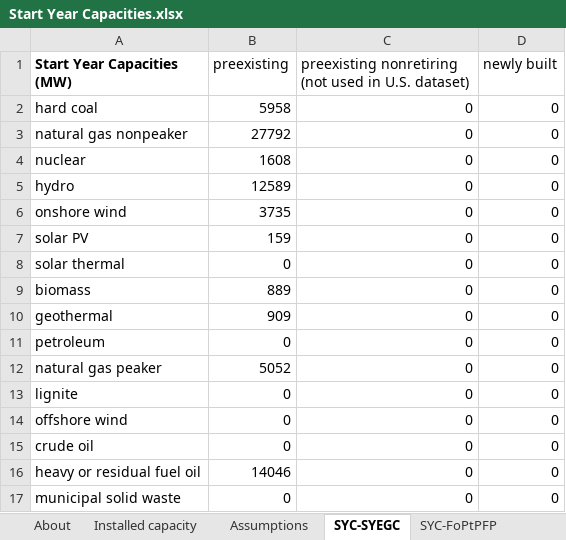
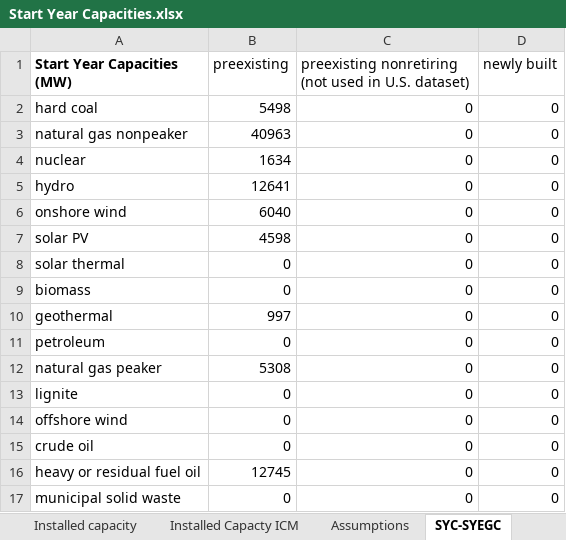
Before and after one commit to EnergyInnovation/eps-mexico, an Excel workbook: InputData/elec/SYC/Start Year Capacities.xlsx, sheet SYC-SYEGC, drawn as a sheet; values as stored, in another font and other column widths than the file's, no borders; the diff names each change by its address in the sheet, - before the commit and + after, or states it on an @@ line.

```diff
--- a/InputData/elec/SYC/Start Year Capacities.xlsx (sheet SYC-SYEGC)
+++ b/InputData/elec/SYC/Start Year Capacities.xlsx (sheet SYC-SYEGC)
+sheet tab: Installed Capacty ICM
-B2 (preexisting): 5958
+B2 (preexisting): 5498
-B3 (preexisting): 27792
+B3 (preexisting): 40963
-B4 (preexisting): 1608
+B4 (preexisting): 1634
-B5 (preexisting): 12589
+B5 (preexisting): 12641
-B6 (preexisting): 3735
+B6 (preexisting): 6040
-B7 (preexisting): 159
+B7 (preexisting): 4598
-B9 (preexisting): 889
+B9 (preexisting): 0
-B10 (preexisting): 909
+B10 (preexisting): 997
-B12 (preexisting): 5052
+B12 (preexisting): 5308
-B16 (preexisting): 14046
+B16 (preexisting): 12745
```
Also changed, not shown: formulas that keep their value, 6 other files.
